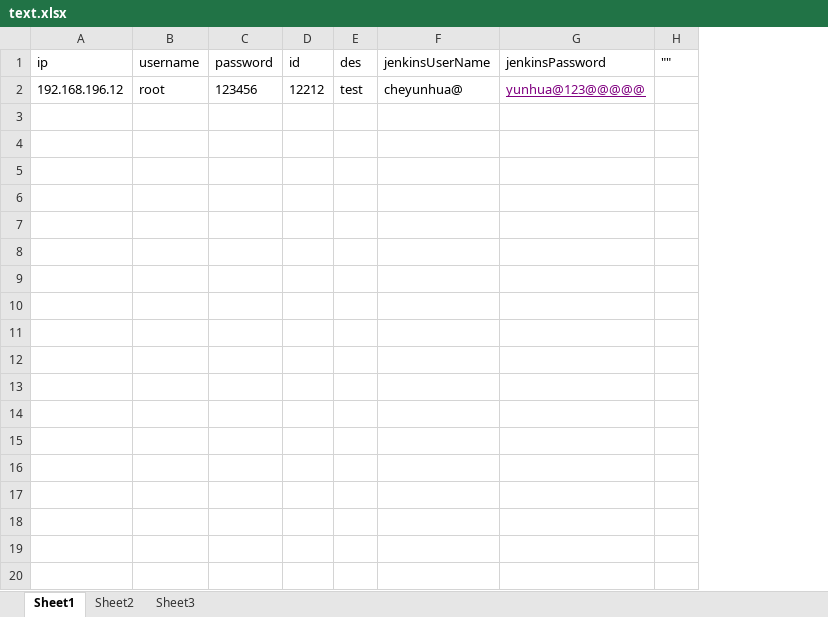
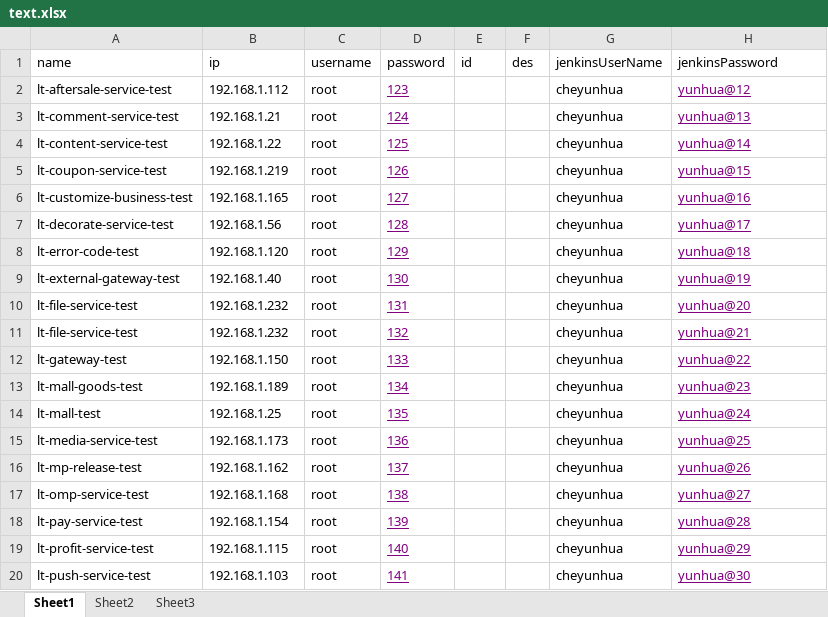
Before and after one commit to cheyunhua/Jenkins-for-BapSshPublisherPlugin, an Excel workbook: text.xlsx, sheet Sheet1, drawn as a sheet; only a part is shown; values as stored, in another font and other column widths than the file's, no borders; removed rows and columns are numbered as before the commit, all else as after; the diff covers the shown part only; the diff names each change by its address in the sheet, - before the commit and + after, or states it on an @@ line.

```diff
--- a/text.xlsx (sheet Sheet1)
+++ b/text.xlsx (sheet Sheet1)
+column A (name), empty
-column H (""), empty
-row 2: 192.168.196.12 | root | 123456 | 12212 | test | cheyunhua@ | yunhua@123@@@@@
+row 2: lt-aftersale-service-test | 192.168.1.112 | root | 123 |  |  | cheyunhua | yunhua@12
+row 3: lt-comment-service-test | 192.168.1.21 | root | 124 |  |  | cheyunhua | yunhua@13
+row 4: lt-content-service-test | 192.168.1.22 | root | 125 |  |  | cheyunhua | yunhua@14
+row 5: lt-coupon-service-test | 192.168.1.219 | root | 126 |  |  | cheyunhua | yunhua@15
+row 6: lt-customize-business-test | 192.168.1.165 | root | 127 |  |  | cheyunhua | yunhua@16
+row 7: lt-decorate-service-test | 192.168.1.56 | root | 128 |  |  | cheyunhua | yunhua@17
+row 8: lt-error-code-test | 192.168.1.120 | root | 129 |  |  | cheyunhua | yunhua@18
+row 9: lt-external-gateway-test | 192.168.1.40 | root | 130 |  |  | cheyunhua | yunhua@19
+row 10: lt-file-service-test | 192.168.1.232 | root | 131 |  |  | cheyunhua | yunhua@20
+row 11: lt-file-service-test | 192.168.1.232 | root | 132 |  |  | cheyunhua | yunhua@21
+row 12: lt-gateway-test | 192.168.1.150 | root | 133 |  |  | cheyunhua | yunhua@22
+row 13: lt-mall-goods-test | 192.168.1.189 | root | 134 |  |  | cheyunhua | yunhua@23
+row 14: lt-mall-test | 192.168.1.25 | root | 135 |  |  | cheyunhua | yunhua@24
+row 15: lt-media-service-test | 192.168.1.173 | root | 136 |  |  | cheyunhua | yunhua@25
+row 16: lt-mp-release-test | 192.168.1.162 | root | 137 |  |  | cheyunhua | yunhua@26
+row 17: lt-omp-service-test | 192.168.1.168 | root | 138 |  |  | cheyunhua | yunhua@27
+row 18: lt-pay-service-test | 192.168.1.154 | root | 139 |  |  | cheyunhua | yunhua@28
+row 19: lt-profit-service-test | 192.168.1.115 | root | 140 |  |  | cheyunhua | yunhua@29
+row 20: lt-push-service-test | 192.168.1.103 | root | 141 |  |  | cheyunhua | yunhua@30
```
Also changed, not shown: 33 added rows elsewhere in this sheet, 1 other file.
